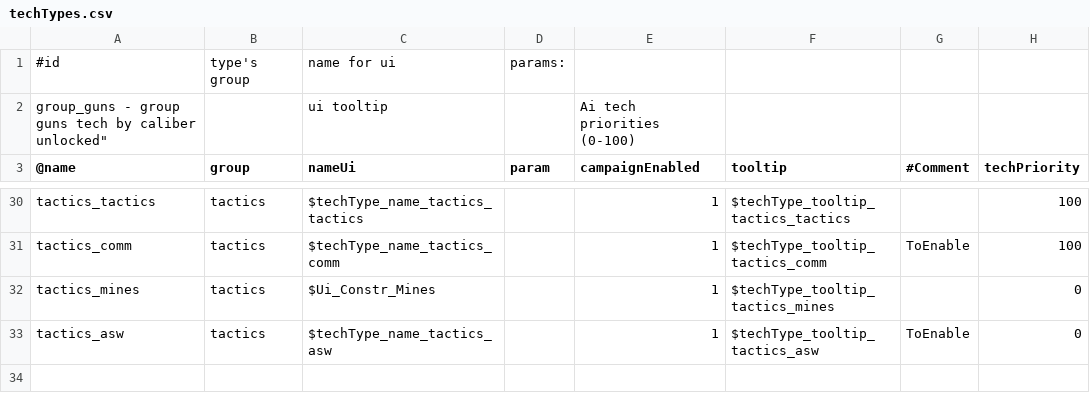
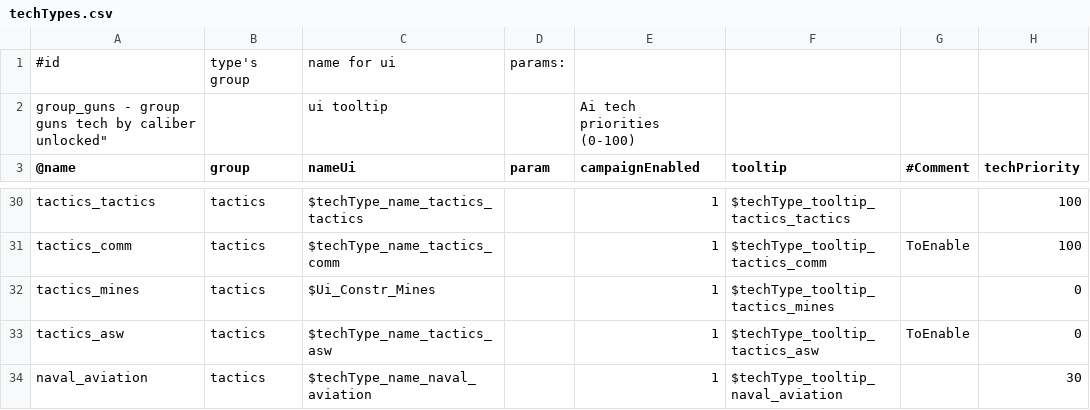
Before and after one commit to KlaudiuszLedwoch/Iron-Admiral, a CSV file: payload/Mods/techTypes.csv, drawn as a sheet; only a part is shown, gaps mark what is left out; the diff names each change by its address in the sheet, - before the commit and + after, or states it on an @@ line.

```diff
--- a/payload/Mods/techTypes.csv
+++ b/payload/Mods/techTypes.csv
+row 34: naval_aviation | tactics | $techType_name_naval_aviation |  | 1 | $techType_tooltip_naval_aviation |  | 30
```
Also changed, not shown: payload/Mods/technologies.csv, 2 other files.
